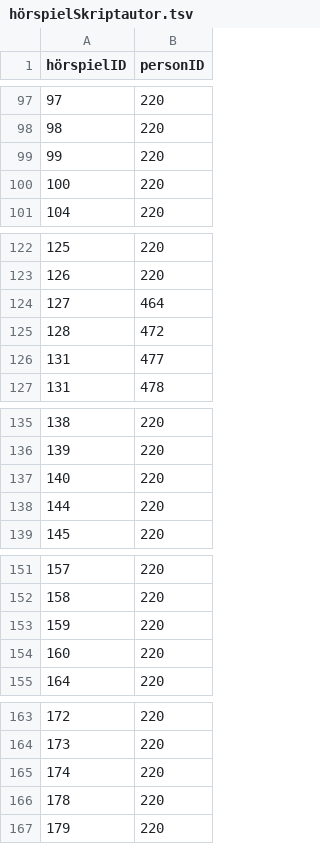
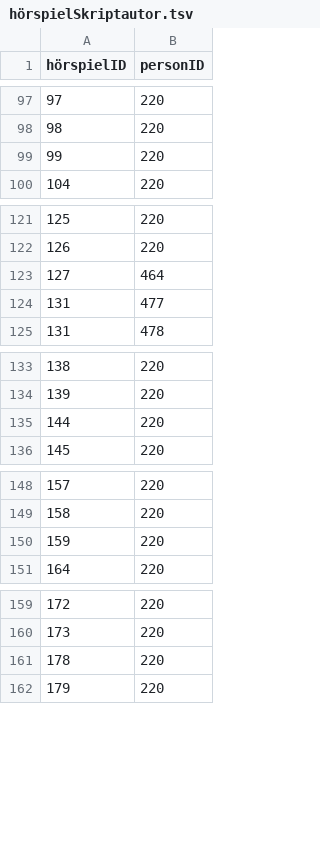
Before and after one commit to YourMJK/dreimetadaten, a TSV file: metadata/tsv/hörspielSkriptautor.tsv, drawn as a sheet; only a part is shown, gaps mark what is left out; removed rows and columns are numbered as before the commit, all else as after; the diff covers the shown part only; the diff names each change by its address in the sheet, - before the commit and + after, or states it on an @@ line.

```diff
--- a/metadata/tsv/hörspielSkriptautor.tsv
+++ b/metadata/tsv/hörspielSkriptautor.tsv
-row 100: 100 | 220
-row 125: 128 | 472
-row 137: 140 | 220
-row 154: 160 | 220
-row 165: 174 | 220
```
Also changed, not shown: 48 added rows and 5 removed rows elsewhere in this file, metadata/tsv/hörspielBuchautor.tsv, 13 other files.
